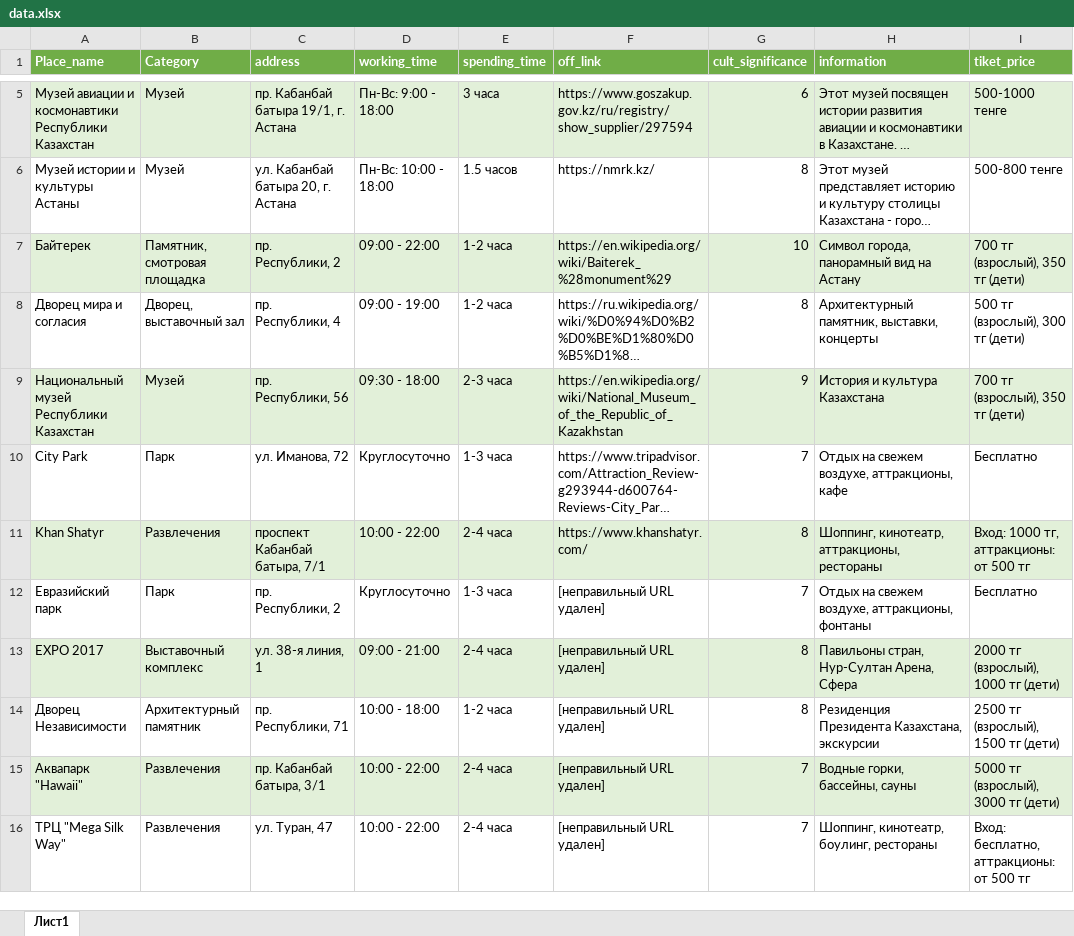
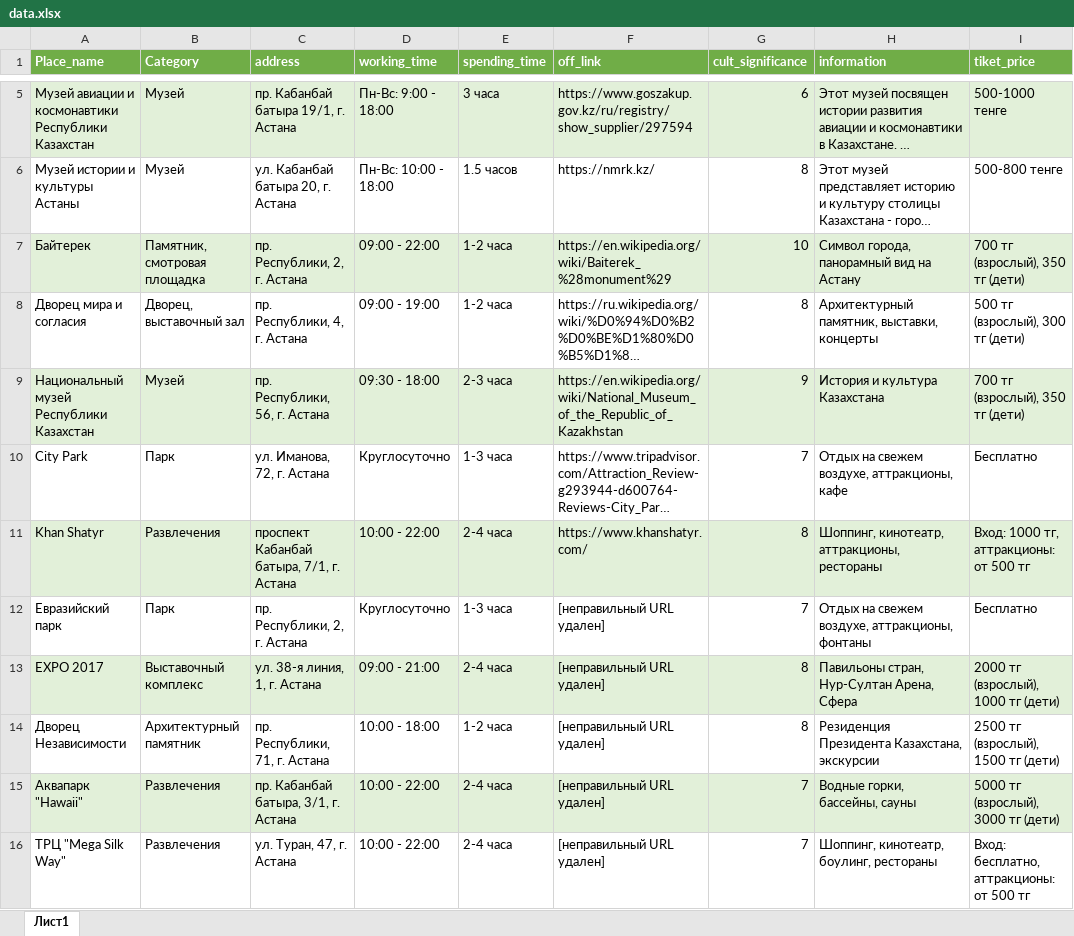
Before and after one commit to Schrodinger666/Hackaton, an Excel workbook: flask-server/data.xlsx, sheet Лист1, drawn as a sheet; only a part is shown, gaps mark what is left out; long unchanged cells end in …; values as stored, in another font and other column widths than the file's, no borders; the diff names each change by its address in the sheet, - before the commit and + after, or states it on an @@ line.

```diff
--- a/flask-server/data.xlsx (sheet Лист1)
+++ b/flask-server/data.xlsx (sheet Лист1)
-C7 (address): пр. Республики, 2
+C7 (address): пр. Республики, 2, г. Астана
-C8 (address): пр. Республики, 4
+C8 (address): пр. Республики, 4, г. Астана
-C9 (address): пр. Республики, 56
+C9 (address): пр. Республики, 56, г. Астана
-C10 (address): ул. Иманова, 72
+C10 (address): ул. Иманова, 72, г. Астана
-C11 (address): проспект Кабанбай батыра, 7/1
+C11 (address): проспект Кабанбай батыра, 7/1, г. Астана
-C12 (address): пр. Республики, 2
+C12 (address): пр. Республики, 2, г. Астана
-C13 (address): ул. 38-я линия, 1
+C13 (address): ул. 38-я линия, 1, г. Астана
-C14 (address): пр. Республики, 71
+C14 (address): пр. Республики, 71, г. Астана
-C15 (address): пр. Кабанбай батыра, 3/1
+C15 (address): пр. Кабанбай батыра, 3/1, г. Астана
-C16 (address): ул. Туран, 47
+C16 (address): ул. Туран, 47, г. Астана
```
Also changed, not shown: 5 other files.
